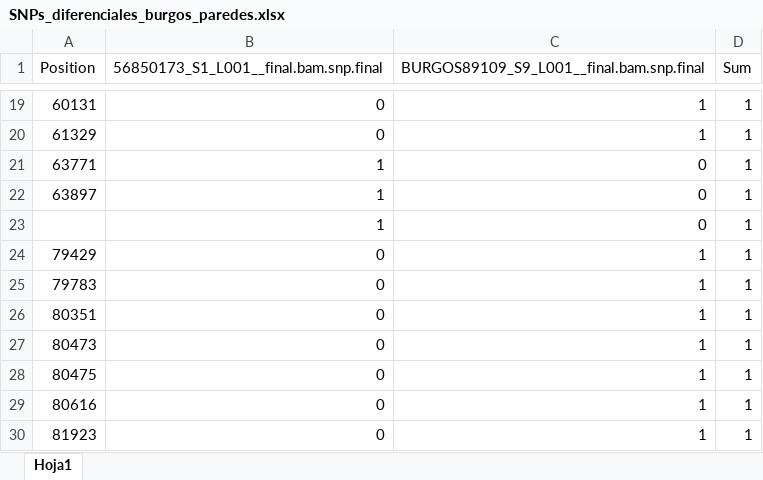
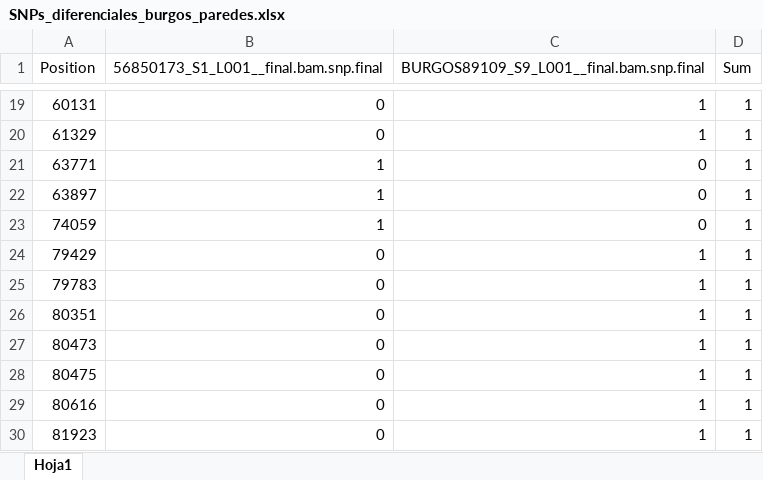
Before and after one commit to pedroscampoy/coinfection_TB, an Excel workbook: data/SNPs_diferenciales_burgos_paredes.xlsx, sheet Hoja1, drawn as a sheet; only a part is shown, gaps mark what is left out; values as stored, in another font and other column widths than the file's, no borders; the diff names each change by its address in the sheet, - before the commit and + after, or states it on an @@ line.

```diff
--- a/data/SNPs_diferenciales_burgos_paredes.xlsx (sheet Hoja1)
+++ b/data/SNPs_diferenciales_burgos_paredes.xlsx (sheet Hoja1)
-A23 (Position): (empty)
+A23 (Position): 74059
```
Also changed, not shown: 16 other files.
